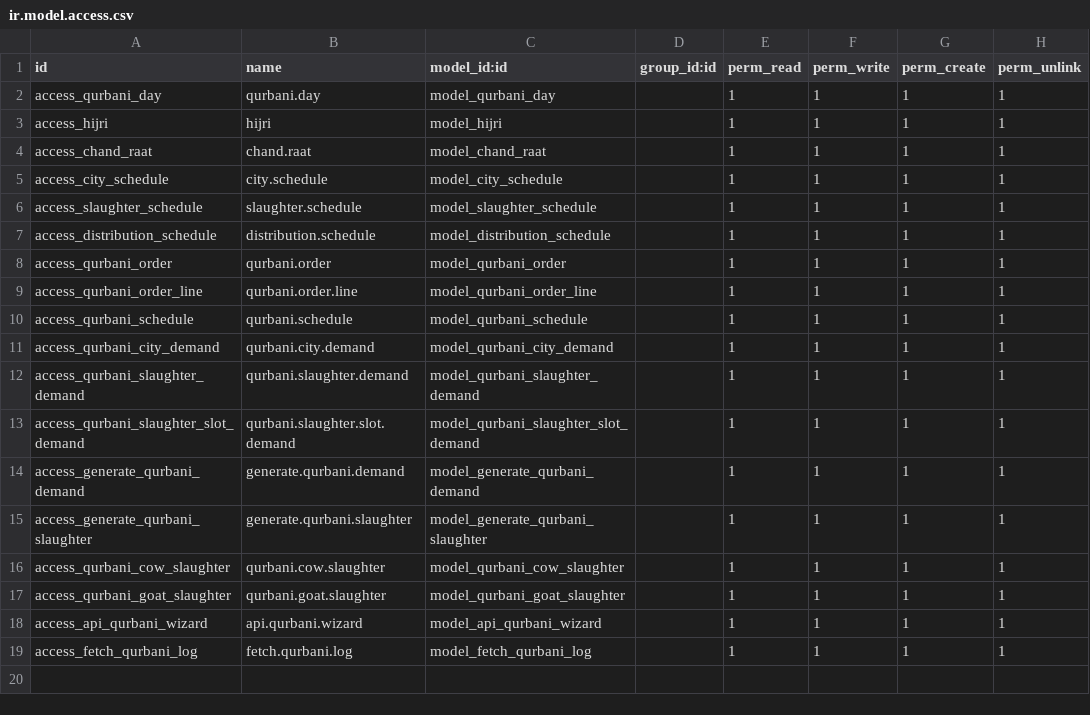
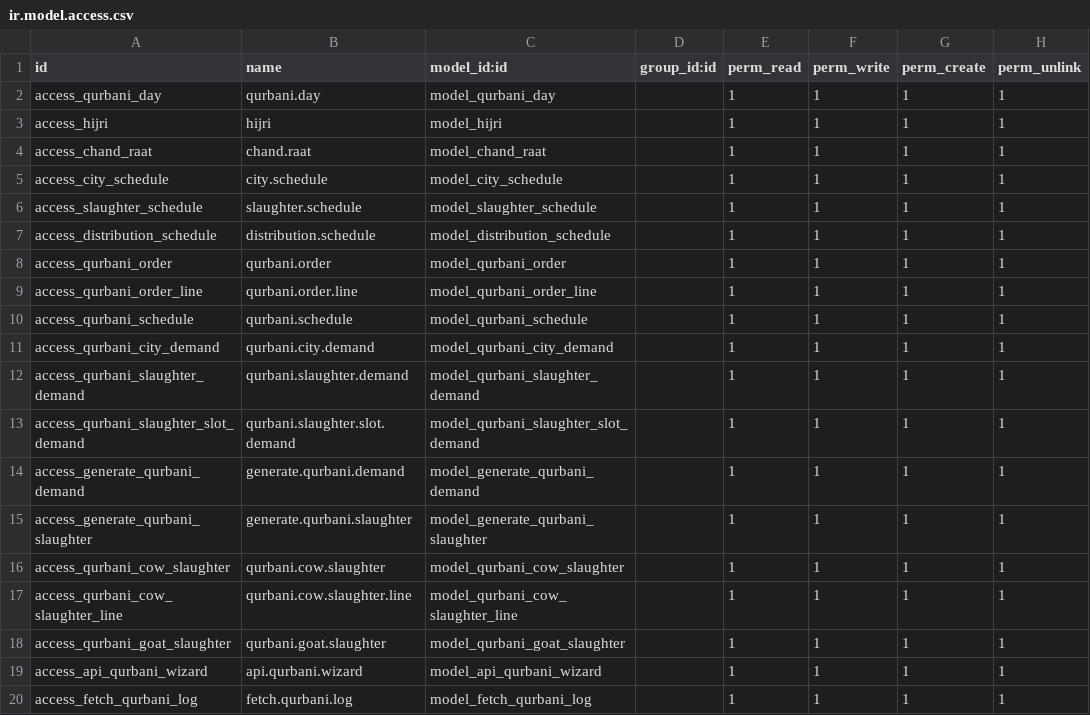
Before and after one commit to Saylani-Welfare-Trust/swit-odoo, a CSV file: custom-addons/bn_qurbani/security/ir.model.access.csv, drawn as a sheet.

Commit message:
[8 May 26] [Updating Qurbani and adding ow slaughter line]

```diff
--- a/custom-addons/bn_qurbani/security/ir.model.access.csv
+++ b/custom-addons/bn_qurbani/security/ir.model.access.csv
@@ -16,2 +16,3 @@ access_generate_qurbani_slaughter,generate.qurbani.slaughter,model_generate_qurb
 access_qurbani_cow_slaughter,qurbani.cow.slaughter,model_qurbani_cow_slaughter,,1,1,1,1
+access_qurbani_cow_slaughter_line,qurbani.cow.slaughter.line,model_qurbani_cow_slaughter_line,,1,1,1,1
 access_qurbani_goat_slaughter,qurbani.goat.slaughter,model_qurbani_goat_slaughter,,1,1,1,1
```
Also changed, not shown: 6 other files.
